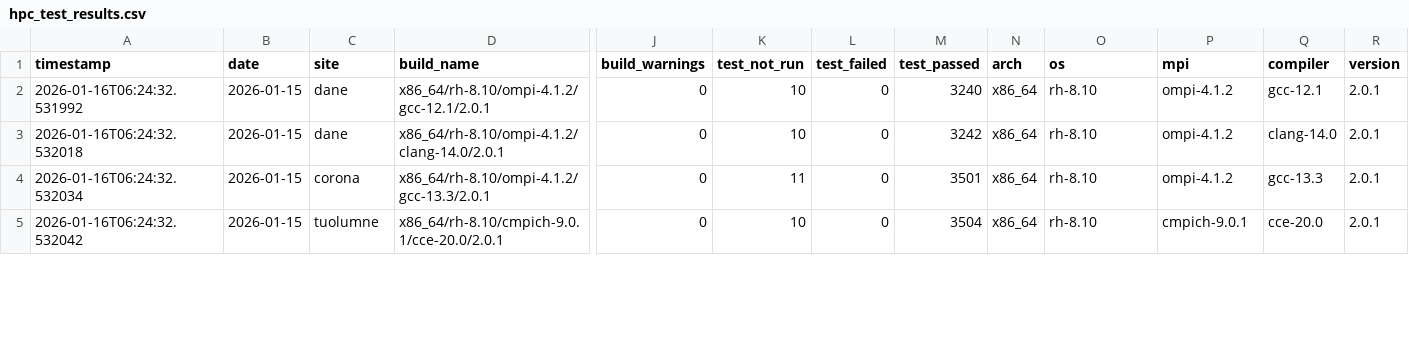
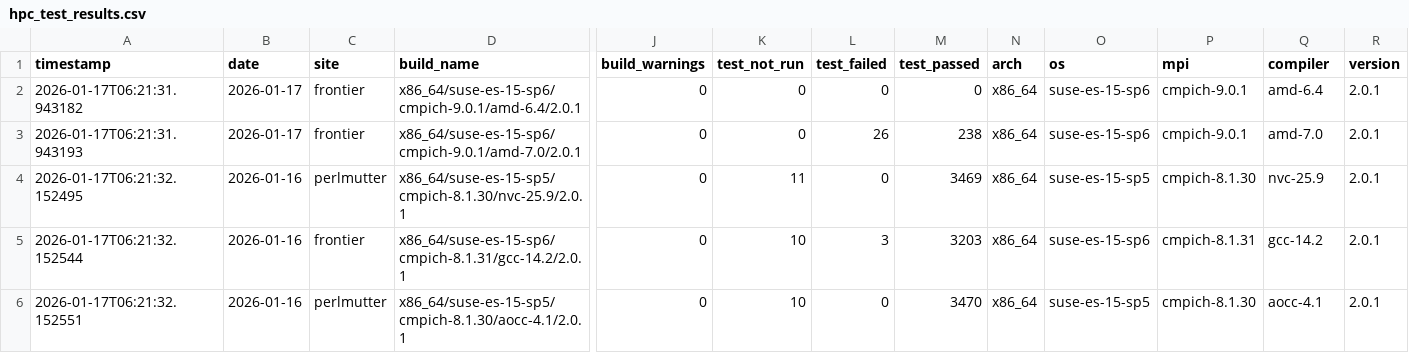
Before and after one commit to hyoklee/hpc-h5, a CSV file: src/hpc_test_results.csv, drawn as a sheet; only a part is shown, gaps mark what is left out; addresses are those after the commit; rows hold the shown columns only; the diff covers the shown part only; the diff names each change by its address in the sheet, - before the commit and + after, or states it on an @@ line.

```diff
--- a/src/hpc_test_results.csv
+++ b/src/hpc_test_results.csv
-A2 (timestamp): 2026-01-16T06:24:32.531992
+A2 (timestamp): 2026-01-17T06:21:31.943182
-B2:B3 (date): 2026-01-15
+B2:B3 (date): 2026-01-17
-C2:C3 (site): dane
+C2:C3 (site): frontier
-D2 (build_name): x86_64/rh-8.10/ompi-4.1.2/gcc-12.1/2.0.1
+D2 (build_name): x86_64/suse-es-15-sp6/cmpich-9.0.1/amd-6.4/2.0.1
-K2:K3 (test_not_run): 10
+K2:K3 (test_not_run): 0
-M2 (test_passed): 3240
+M2 (test_passed): 0
-O2:O3 (os): rh-8.10
+O2:O3 (os): suse-es-15-sp6
-P2:P3 (mpi): ompi-4.1.2
+P2:P3 (mpi): cmpich-9.0.1
-Q2 (compiler): gcc-12.1
+Q2 (compiler): amd-6.4
-A3 (timestamp): 2026-01-16T06:24:32.532018
+A3 (timestamp): 2026-01-17T06:21:31.943193
-D3 (build_name): x86_64/rh-8.10/ompi-4.1.2/clang-14.0/2.0.1
+D3 (build_name): x86_64/suse-es-15-sp6/cmpich-9.0.1/amd-7.0/2.0.1
-L3 (test_failed): 0
+L3 (test_failed): 26
-M3 (test_passed): 3242
+M3 (test_passed): 238
-Q3 (compiler): clang-14.0
+Q3 (compiler): amd-7.0
-A4 (timestamp): 2026-01-16T06:24:32.532034
+A4 (timestamp): 2026-01-17T06:21:32.152495
-B4 (date): 2026-01-15
+B4 (date): 2026-01-16
-C4 (site): corona
+C4 (site): perlmutter
-D4 (build_name): x86_64/rh-8.10/ompi-4.1.2/gcc-13.3/2.0.1
+D4 (build_name): x86_64/suse-es-15-sp5/cmpich-8.1.30/nvc-25.9/2.0.1
-M4 (test_passed): 3501
+M4 (test_passed): 3469
-O4 (os): rh-8.10
+O4 (os): suse-es-15-sp5
-P4 (mpi): ompi-4.1.2
+P4 (mpi): cmpich-8.1.30
-Q4 (compiler): gcc-13.3
+Q4 (compiler): nvc-25.9
+row 5: 2026-01-17T06:21:32.152544 | 2026-01-16 | frontier | x86_64/suse-es-15-sp6/cmpich-8.1.31/gcc-14.2/2.0.1 | 0 | 10 | 3 | 3203 | x86_64 | suse-es-15-sp6 | cmpich-8.1.31 | gcc-14.2 | 2.0.1
-A6 (timestamp): 2026-01-16T06:24:32.532042
+A6 (timestamp): 2026-01-17T06:21:32.152551
-B6 (date): 2026-01-15
+B6 (date): 2026-01-16
-C6 (site): tuolumne
+C6 (site): perlmutter
-D6 (build_name): x86_64/rh-8.10/cmpich-9.0.1/cce-20.0/2.0.1
+D6 (build_name): x86_64/suse-es-15-sp5/cmpich-8.1.30/aocc-4.1/2.0.1
-M6 (test_passed): 3504
+M6 (test_passed): 3470
-O6 (os): rh-8.10
+O6 (os): suse-es-15-sp5
-P6 (mpi): cmpich-9.0.1
+P6 (mpi): cmpich-8.1.30
-Q6 (compiler): cce-20.0
+Q6 (compiler): aocc-4.1
```
Also changed, not shown: 4 added rows, 1 removed row and 34 edited cells elsewhere in this file, 2 other files.
